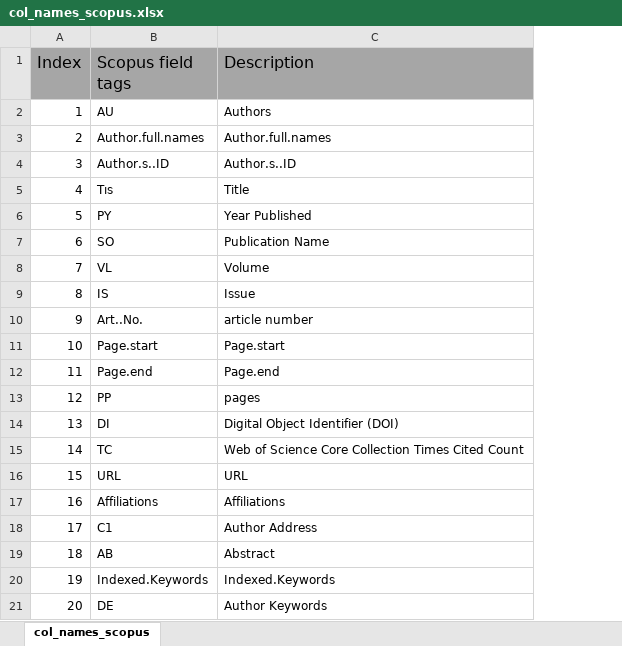
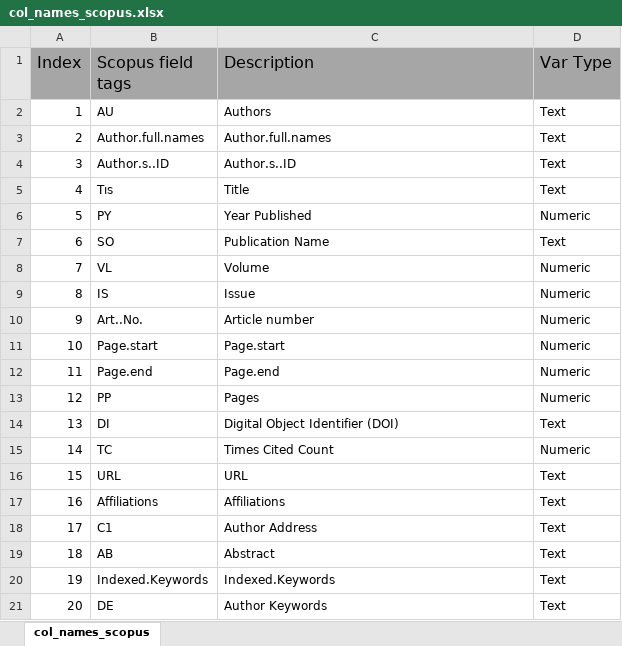
Before and after one commit to luchocastillo84/bibliometrix_dd_europe, an Excel workbook: Data/Tags_fields/col_names_scopus.xlsx, sheet col_names_scopus, drawn as a sheet; only a part is shown; values as stored, in another font and other column widths than the file's, no borders; the diff names each change by its address in the sheet, - before the commit and + after, or states it on an @@ line.

```diff
--- a/Data/Tags_fields/col_names_scopus.xlsx (sheet col_names_scopus)
+++ b/Data/Tags_fields/col_names_scopus.xlsx (sheet col_names_scopus)
+column D (Var Type), rows 2-21: Text | Text | Text | Text | Numeric | Text | Numeric | Numeric | Numeric | Numeric | Numeric | Numeric | Text | Numeric | Text | Text | Text | Text | Text | Text
-C10 (Description): article number
+C10 (Description): Article number
-C13 (Description): pages
+C13 (Description): Pages
-C15 (Description): Web of Science Core Collection Times Cited Count
+C15 (Description): Times Cited Count
```
Also changed, not shown: Data/Tags_fields/col_names_dim.xlsx, Data/Tags_fields/col_names_wos.xlsx, 3 other files.
